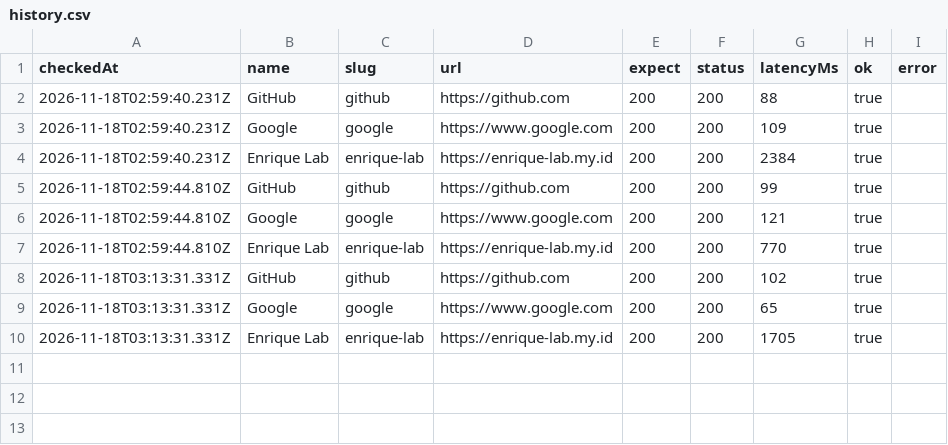
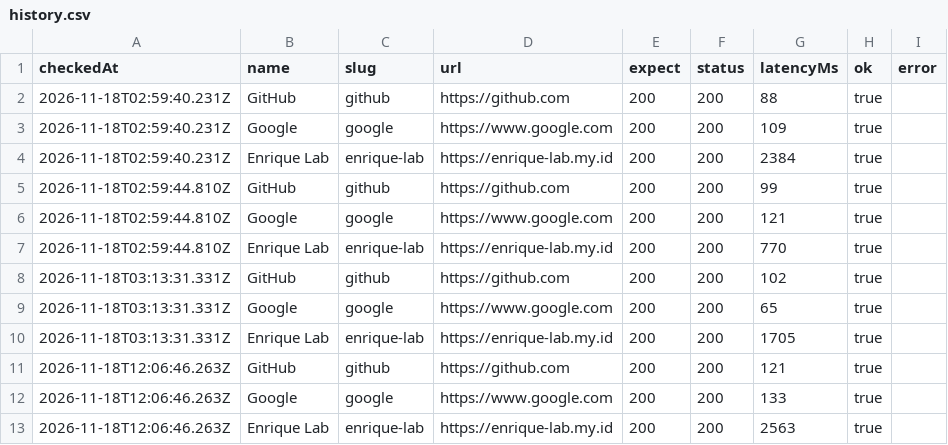
Before and after one commit to EnriqueMuhammad/site-pulse, a CSV file: data/history.csv, drawn as a sheet.

```diff
--- a/data/history.csv
+++ b/data/history.csv
@@ -10 +10,4 @@ checkedAt,name,slug,url,expect,status,latencyMs,ok,error
 2026-11-18T03:13:31.331Z,Enrique Lab,enrique-lab,https://enrique-lab.my.id,200,200,1705,true,
+2026-11-18T12:06:46.263Z,GitHub,github,https://github.com,200,200,121,true,
+2026-11-18T12:06:46.263Z,Google,google,https://www.google.com,200,200,133,true,
+2026-11-18T12:06:46.263Z,Enrique Lab,enrique-lab,https://enrique-lab.my.id,200,200,2563,true,
```
Also changed, not shown: 6 other files.
